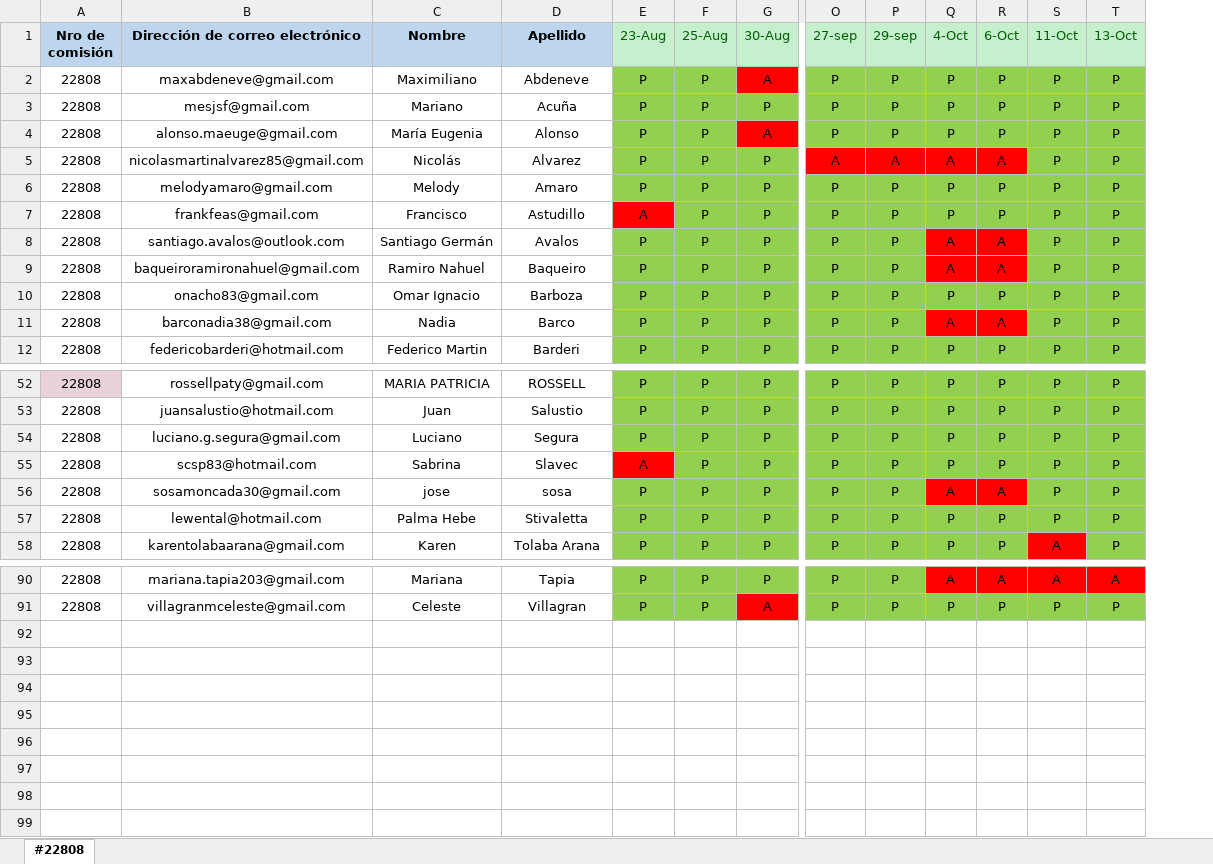
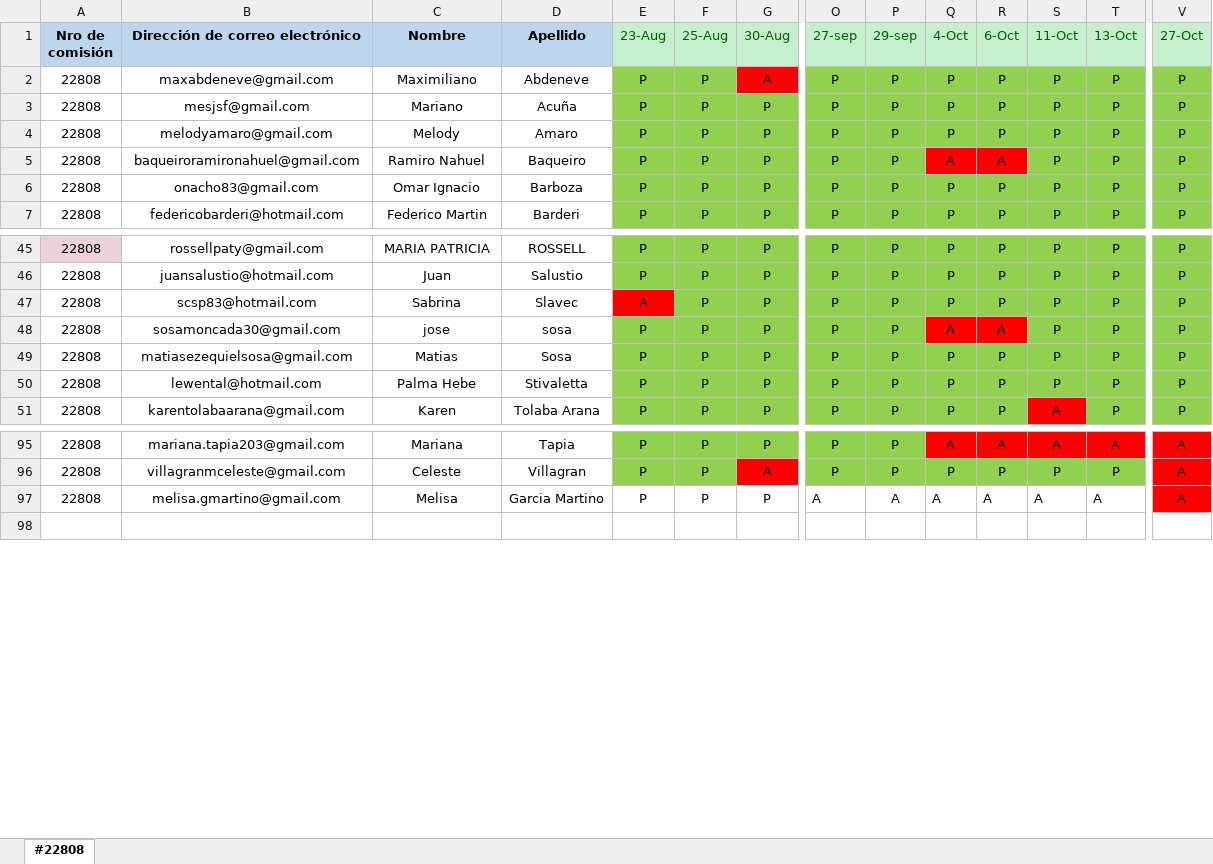
Before and after one commit to DevJumpProf/comision22808, an Excel workbook: 22808.xlsx, sheet #22808, drawn as a sheet; only a part is shown, gaps mark what is left out; values as stored, in another font and other column widths than the file's, no borders; removed rows and columns are numbered as before the commit, all else as after; rows hold the shown columns only; the diff covers the shown part only; the diff names each change by its address in the sheet, - before the commit and + after, or states it on an @@ line.

```diff
--- a/22808.xlsx (sheet #22808)
+++ b/22808.xlsx (sheet #22808)
+column V (27-Oct), rows 2-7: all P; rows 45-48: all P; rows 50-51: P | P; rows 95-97: all A
@@ row 4 moved to row 71: 22808 @@
@@ row 5 moved to row 72: 22808 @@
@@ row 7 moved to row 73: 22808 @@
@@ row 8 moved to row 74: 22808 @@
@@ row 11 moved to row 76: 22808 @@
@@ row 54 moved to row 94: 22808 @@
@@ row 89 moved to row 49: 22808 @@
-row 97: (empty)
+row 97: 22808 | melisa.gmartino@gmail.com | Melisa | Garcia Martino | P | P | P | A | A | A | A | A | A | A
-row 93: (empty)
-row 94: (empty)
-row 95: (empty)
-row 96: (empty)
-row 97: (empty)
-row 98: (empty)
```
Also changed, not shown: 5 added rows and 8 moved rows elsewhere in this sheet, 23 other files.
